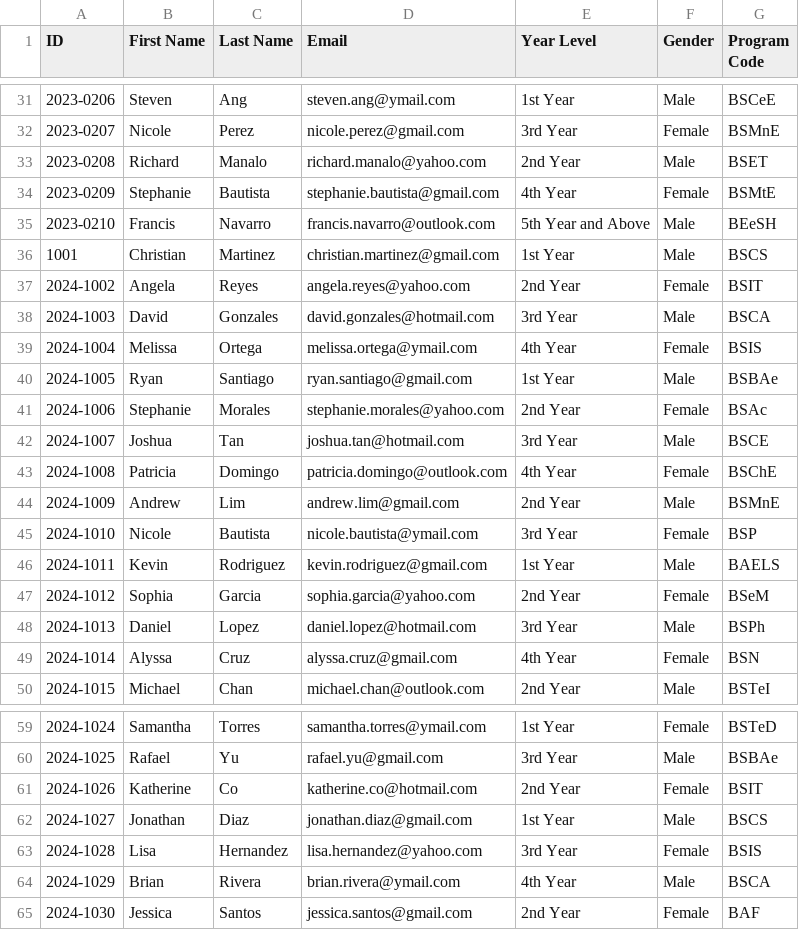
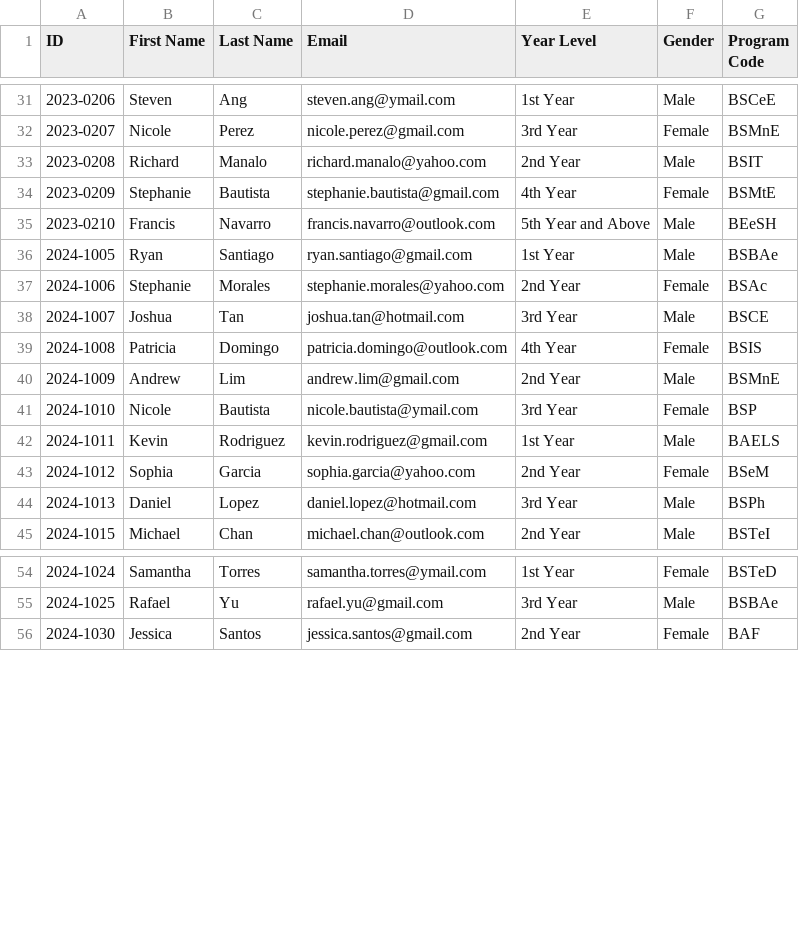
Before and after one commit to fallerfare/SSIS, a CSV file: DATA/Students.csv, drawn as a sheet; only a part is shown, gaps mark what is left out; the diff covers the shown part only.

```diff
--- a/DATA/Students.csv
+++ b/DATA/Students.csv
@@ -32,9 +32,5 @@ ID,First Name,Last Name,Email,Year Level,Gender,Program Code
 2023-0207,Nicole,Perez,nicole.perez@gmail.com,3rd Year,Female,BSMnE
-2023-0208,Richard,Manalo,richard.manalo@yahoo.com,2nd Year,Male,BSET
+2023-0208,Richard,Manalo,richard.manalo@yahoo.com,2nd Year,Male,BSIT
 2023-0209,Stephanie,Bautista,stephanie.bautista@gmail.com,4th Year,Female,BSMtE
 2023-0210,Francis,Navarro,francis.navarro@outlook.com,5th Year and Above,Male,BEeSH
-1001,Christian,Martinez,christian.martinez@gmail.com,1st Year,Male,BSCS
-2024-1002,Angela,Reyes,angela.reyes@yahoo.com,2nd Year,Female,BSIT
-2024-1003,David,Gonzales,david.gonzales@hotmail.com,3rd Year,Male,BSCA
-2024-1004,Melissa,Ortega,melissa.ortega@ymail.com,4th Year,Female,BSIS
 2024-1005,Ryan,Santiago,ryan.santiago@gmail.com,1st Year,Male,BSBAe
@@ -42,3 +38,3 @@ ID,First Name,Last Name,Email,Year Level,Gender,Program Code
 2024-1007,Joshua,Tan,joshua.tan@hotmail.com,3rd Year,Male,BSCE
-2024-1008,Patricia,Domingo,patricia.domingo@outlook.com,4th Year,Female,BSChE
+2024-1008,Patricia,Domingo,patricia.domingo@outlook.com,4th Year,Female,BSIS
 2024-1009,Andrew,Lim,andrew.lim@gmail.com,2nd Year,Male,BSMnE
@@ -48,3 +44,2 @@ ID,First Name,Last Name,Email,Year Level,Gender,Program Code
 2024-1013,Daniel,Lopez,daniel.lopez@hotmail.com,3rd Year,Male,BSPh
-2024-1014,Alyssa,Cruz,alyssa.cruz@gmail.com,4th Year,Female,BSN
 2024-1015,Michael,Chan,michael.chan@outlook.com,2nd Year,Male,BSTeI
@@ -60,6 +55,2 @@ ID,First Name,Last Name,Email,Year Level,Gender,Program Code
 2024-1025,Rafael,Yu,rafael.yu@gmail.com,3rd Year,Male,BSBAe
-2024-1026,Katherine,Co,katherine.co@hotmail.com,2nd Year,Female,BSIT
-2024-1027,Jonathan,Diaz,jonathan.diaz@gmail.com,1st Year,Male,BSCS
-2024-1028,Lisa,Hernandez,lisa.hernandez@yahoo.com,3rd Year,Female,BSIS
-2024-1029,Brian,Rivera,brian.rivera@ymail.com,4th Year,Male,BSCA
 2024-1030,Jessica,Santos,jessica.santos@gmail.com,2nd Year,Female,BAF
```
Also changed, not shown: 2 edited cells elsewhere in this file, DATA/Colleges.csv, DATA/Programs.csv, 7 other files.
